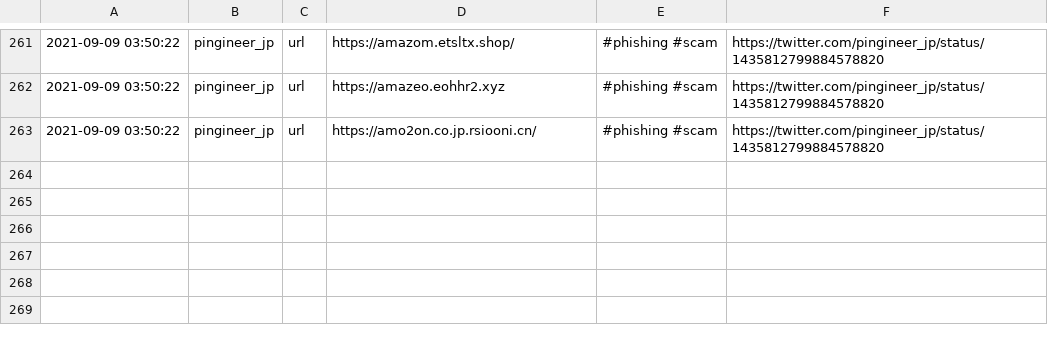
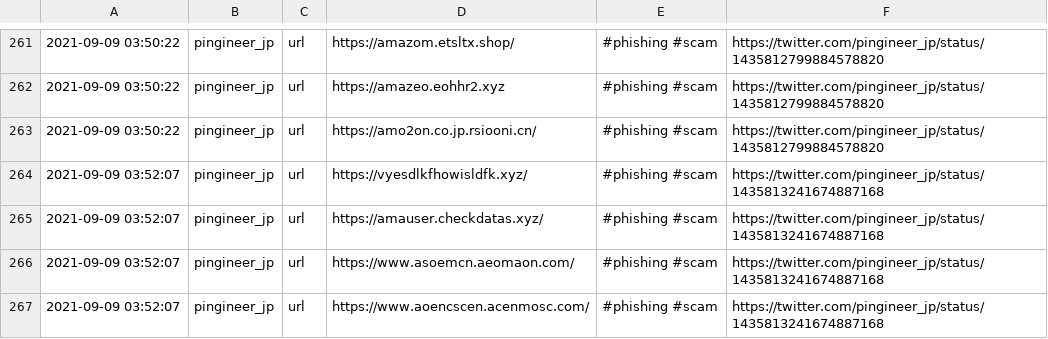
Before and after one commit to Shivammalaviya/TweetFeed, a CSV file: today.csv, drawn as a sheet; only a part is shown, gaps mark what is left out; the diff names each change by its address in the sheet, - before the commit and + after, or states it on an @@ line.

```diff
--- a/today.csv
+++ b/today.csv
+row 264: 2021-09-09 03:52:07 | pingineer_jp | url | https://vyesdlkfhowisldfk.xyz/ | #phishing #scam | https://twitter.com/pingineer_jp/status/1435813241674887168
+row 265: 2021-09-09 03:52:07 | pingineer_jp | url | https://amauser.checkdatas.xyz/ | #phishing #scam | https://twitter.com/pingineer_jp/status/1435813241674887168
+row 266: 2021-09-09 03:52:07 | pingineer_jp | url | https://www.asoemcn.aeomaon.com/ | #phishing #scam | https://twitter.com/pingineer_jp/status/1435813241674887168
+row 267: 2021-09-09 03:52:07 | pingineer_jp | url | https://www.aoencscen.acenmosc.com/ | #phishing #scam | https://twitter.com/pingineer_jp/status/1435813241674887168
```
Also changed, not shown: Sep_2021/20210909.csv, week.csv, 3 other files.
